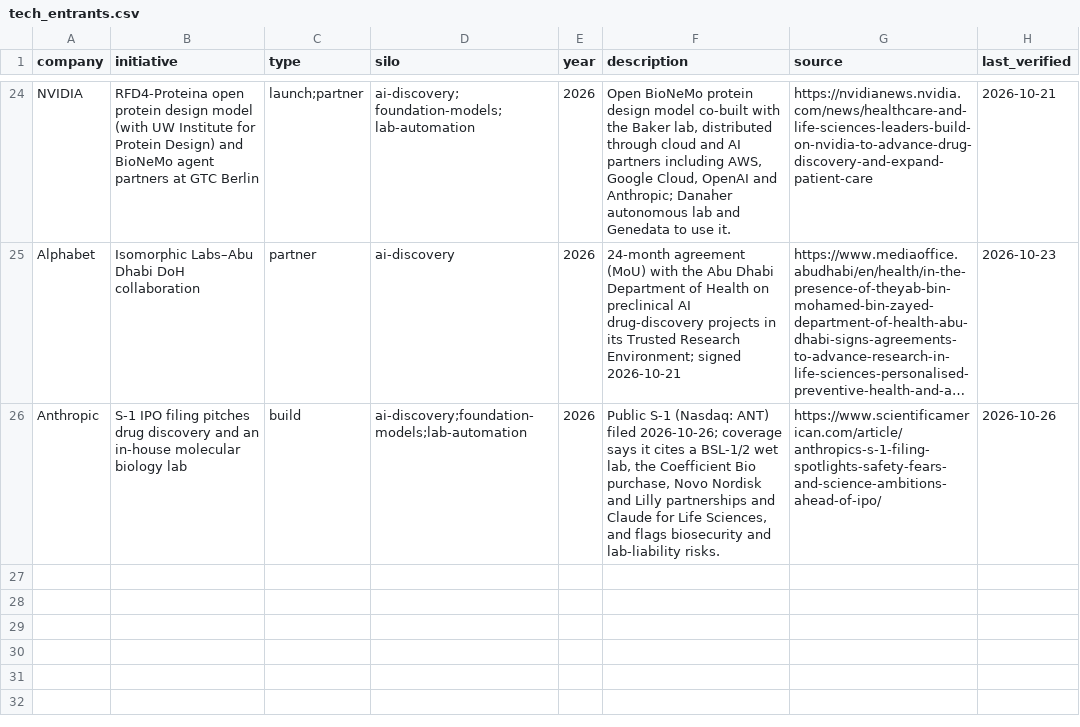
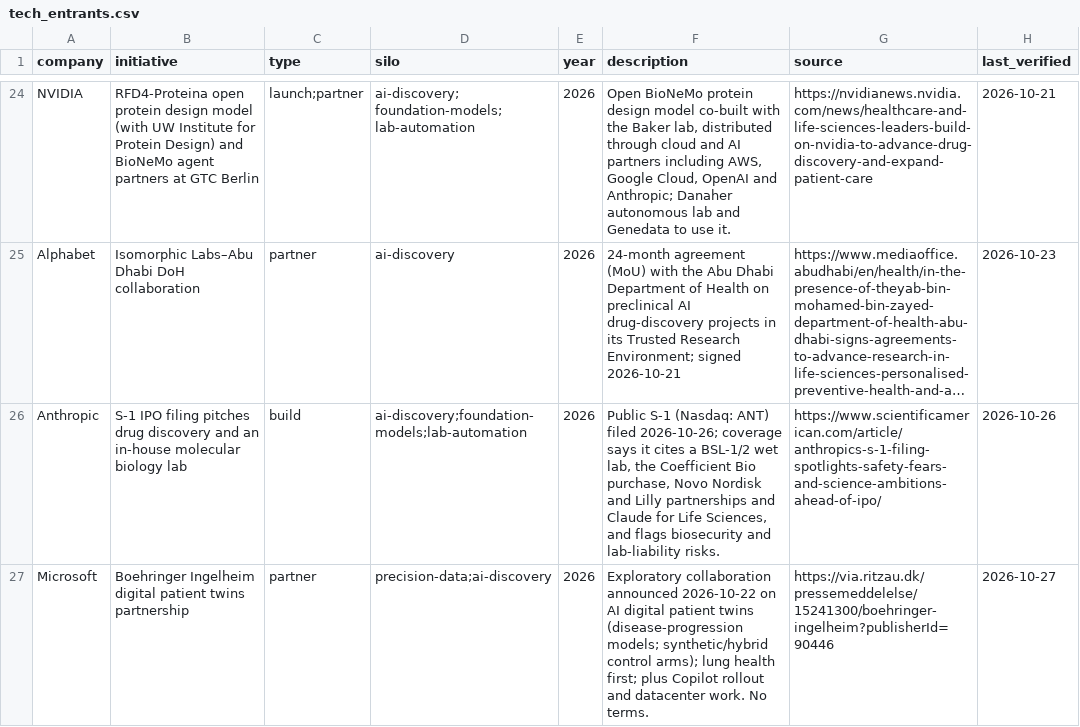
Before and after one commit to cc1015/biotech-tracker, a CSV file: data/tech_entrants.csv, drawn as a sheet; only a part is shown, gaps mark what is left out; long unchanged cells end in …; the diff names each change by its address in the sheet, - before the commit and + after, or states it on an @@ line.

```diff
--- a/data/tech_entrants.csv
+++ b/data/tech_entrants.csv
+row 27: Microsoft | Boehringer Ingelheim digital patient twins partnership | partner | precision-data;ai-discovery | 2026 | Exploratory collaboration announced 2026-10-22 on AI digital patient twins (disease-progression models; synthetic/hybrid control arms); lung health first; plus Copilot rollout and datacenter work. No terms. | https://via.ritzau.dk/pressemeddelelse/15241300/boehringer-ingelheim?publisherId=90446 | 2026-10-27
```
Also changed, not shown: data/companies.csv, data/leads.csv, 7 other files.
